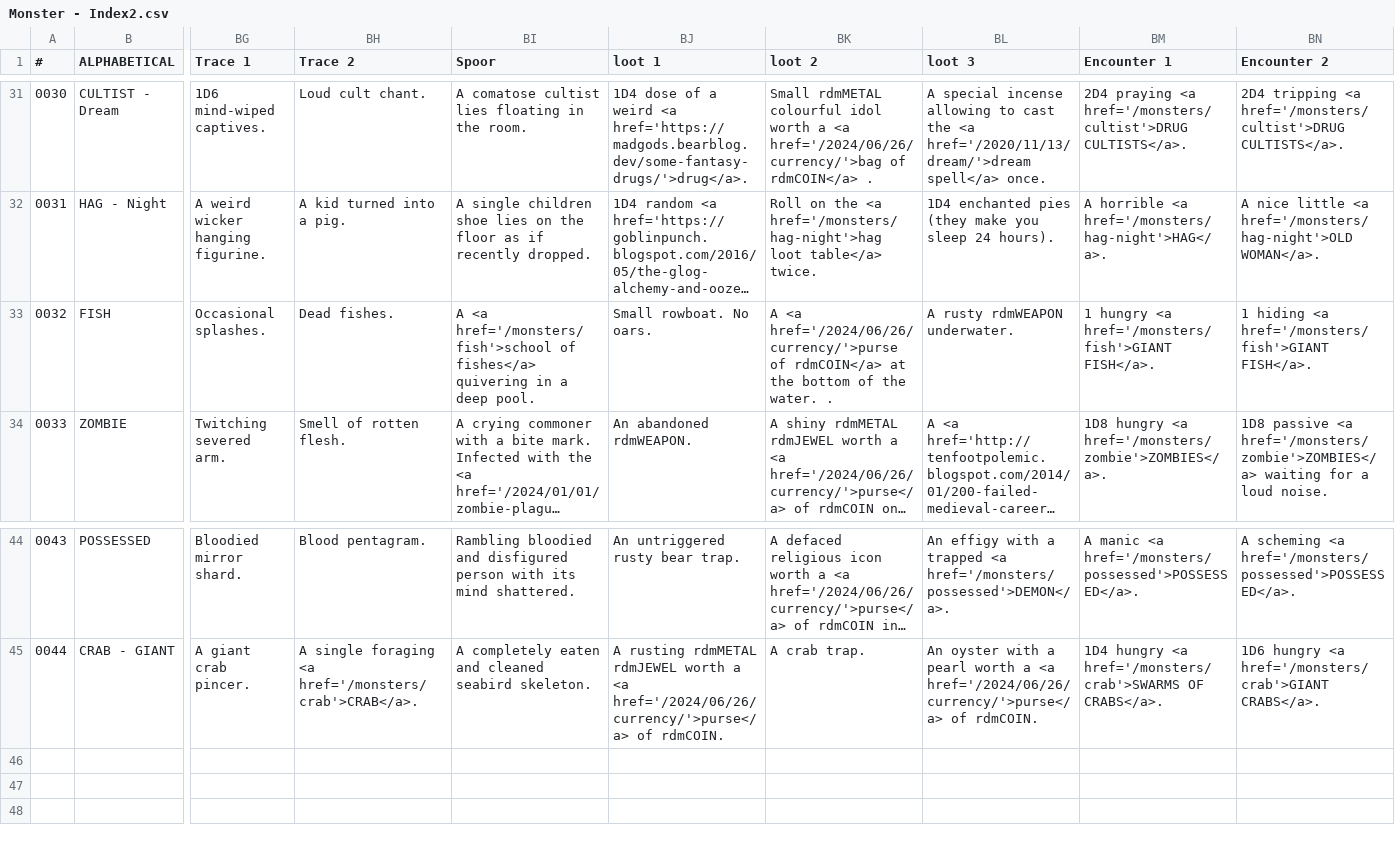
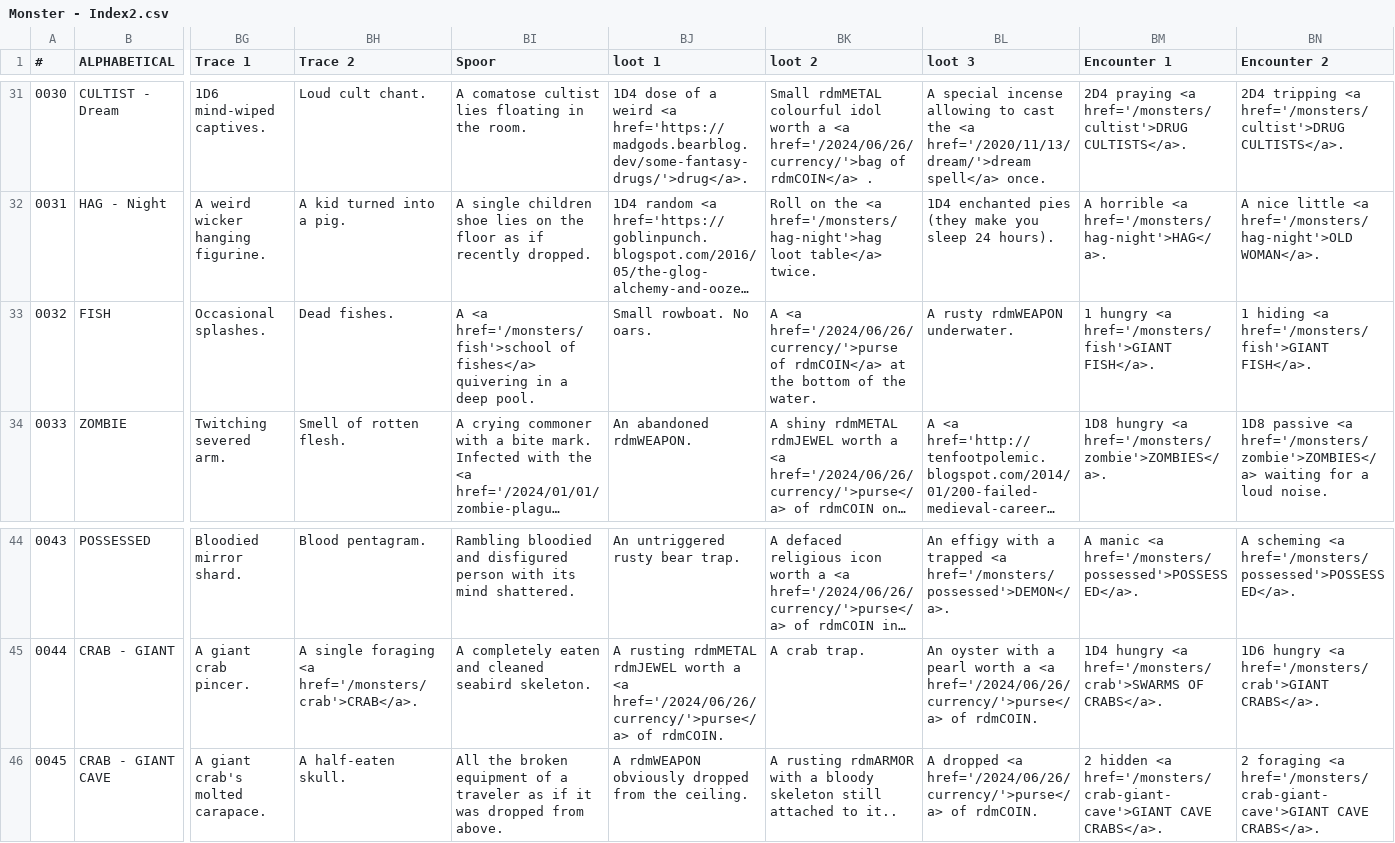
Before and after one commit to SaltyGoo/saltygoo.github.io, a CSV file: CSV/Monster - Index2.csv, drawn as a sheet; only a part is shown, gaps mark what is left out; long unchanged cells end in …; rows hold the shown columns only; the diff names each change by its address in the sheet, - before the commit and + after, or states it on an @@ line.

Commit message:
giant spider crab

```diff
--- a/CSV/Monster - Index2.csv
+++ b/CSV/Monster - Index2.csv
-BK33 (loot 2): …the water. .
+BK33 (loot 2): …the water.
+row 46: 0045 | CRAB - GIANT CAVE | A giant crab's molted carapace. | A half-eaten skull. | All the broken equipment of a traveler as if it was dropped from above. | A rdmWEAPON obviously dropped from the ceiling. | A rusting rdmARMOR with a bloody skeleton still attached to it.. | A dropped <a href='/2024/06/26/currency/'>purse</a> of rdmCOIN. | 2 hidden <a href='/monsters/crab-giant-cave'>GIANT CAVE CRABS</a>. | 2 foraging <a href='/monsters/crab-giant-cave'>GIANT CAVE CRABS</a>.
```
Also changed, not shown: CSV/Monster - 10_Sea.csv, CSV/Monster - 11_Cave.csv, 1 other file.
